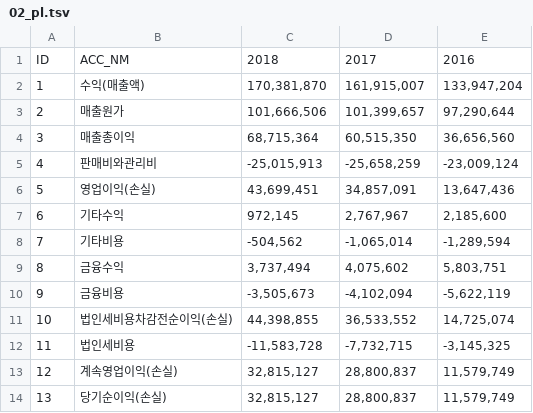
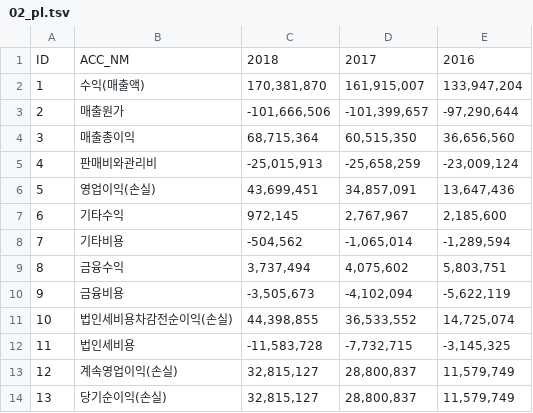
Before and after one commit to Unfinishedgod/shiny_financial_dashboard, a TSV file: dataset/02_pl.tsv, drawn as a sheet.

```diff
--- a/dataset/02_pl.tsv
+++ b/dataset/02_pl.tsv
@@ -2,3 +2,3 @@ ID	ACC_NM	2018	2017	2016
 1	수익(매출액)	170,381,870	161,915,007	133,947,204
-2	매출원가	101,666,506	101,399,657	97,290,644
+2	매출원가	-101,666,506	-101,399,657	-97,290,644
 3	매출총이익	68,715,364	60,515,350	36,656,560
```
Also changed, not shown: 4 other files.
